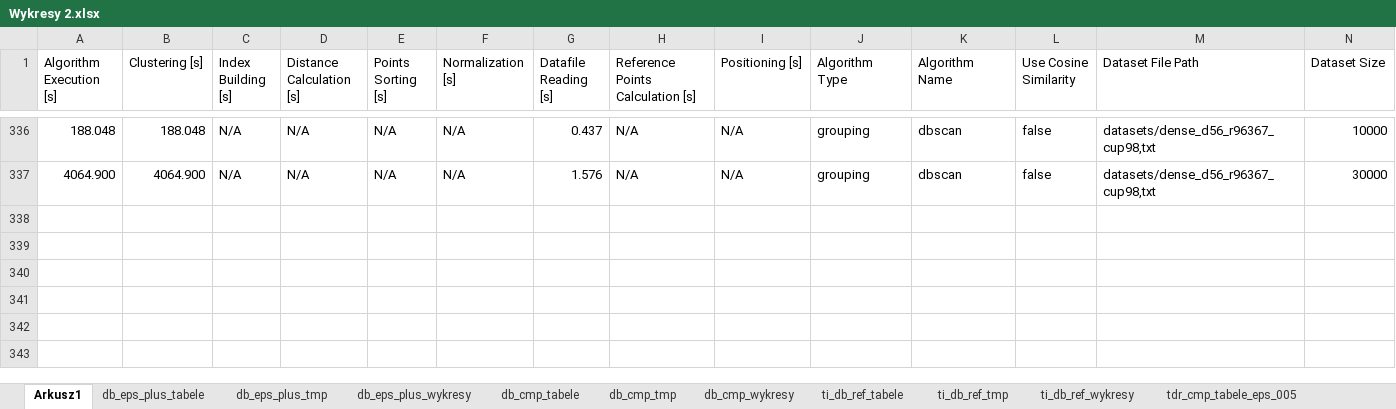
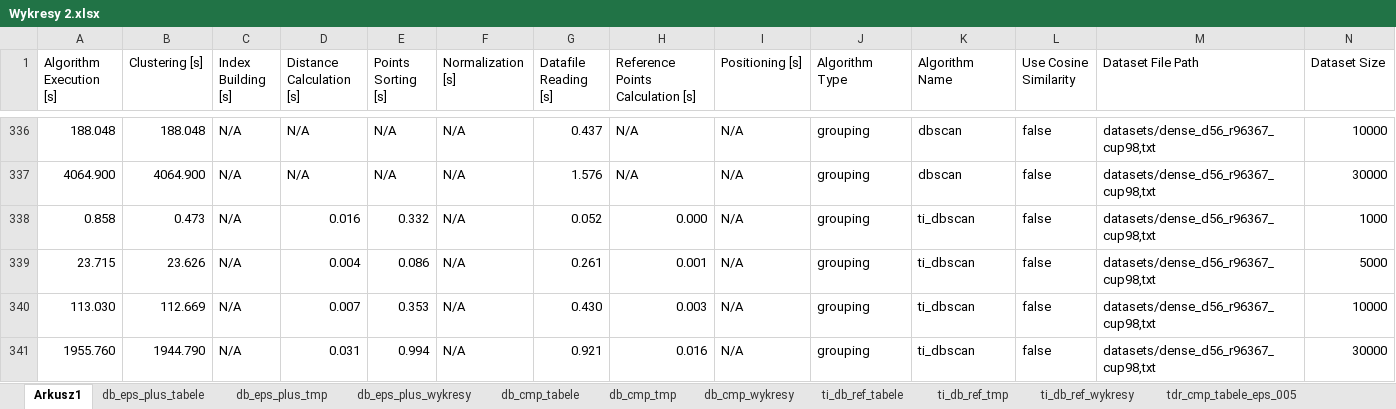
Before and after one commit to bjanczak/mgr, an Excel workbook: documents/Wykresy 2.xlsx, sheet Arkusz1, drawn as a sheet; only a part is shown, gaps mark what is left out; values as stored, in another font and other column widths than the file's, no borders; rows hold the shown columns only; the diff names each change by its address in the sheet, - before the commit and + after, or states it on an @@ line.

```diff
--- a/documents/Wykresy 2.xlsx (sheet Arkusz1)
+++ b/documents/Wykresy 2.xlsx (sheet Arkusz1)
+row 338: 0.858 | 0.473 | N/A | 0.016 | 0.332 | N/A | 0.052 | 0.000 | N/A | grouping | ti_dbscan | false | datasets/dense_d56_r96367_cup98,txt | 1000
+row 339: 23.715 | 23.626 | N/A | 0.004 | 0.086 | N/A | 0.261 | 0.001 | N/A | grouping | ti_dbscan | false | datasets/dense_d56_r96367_cup98,txt | 5000
+row 340: 113.030 | 112.669 | N/A | 0.007 | 0.353 | N/A | 0.430 | 0.003 | N/A | grouping | ti_dbscan | false | datasets/dense_d56_r96367_cup98,txt | 10000
+row 341: 1955.760 | 1944.790 | N/A | 0.031 | 0.994 | N/A | 0.921 | 0.016 | N/A | grouping | ti_dbscan | false | datasets/dense_d56_r96367_cup98,txt | 30000
```
Also changed, not shown: sheet db_cmp_tabele, sheet tdr_cmp_tabele_eps_005, charts or pictures, documents/Wykresy 1.xlsx, 1 other file.
